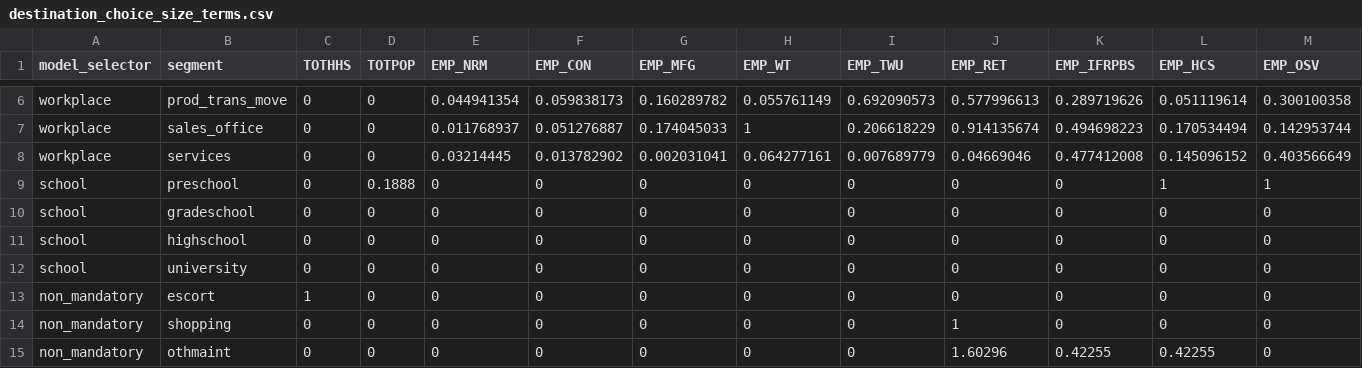
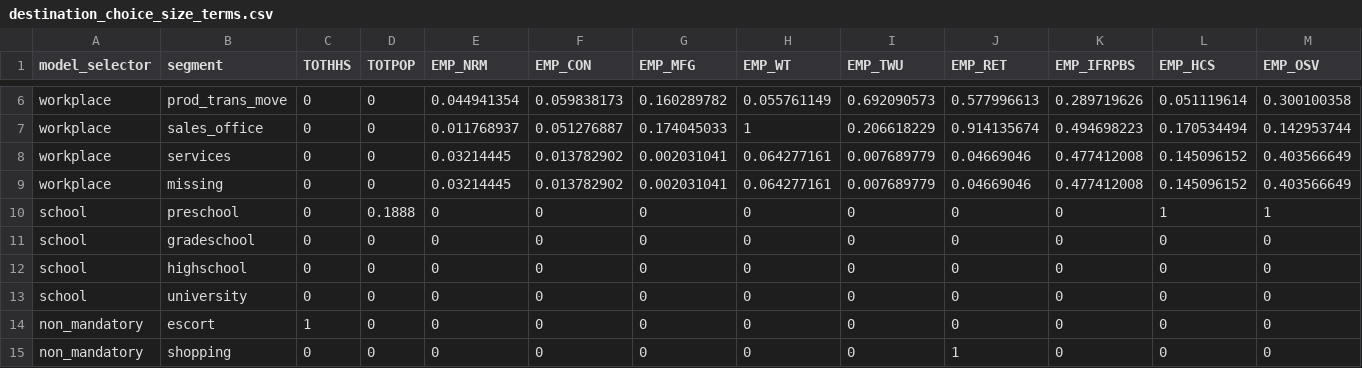
Before and after one commit to RSGInc/SimOR, a CSV file: resident/configs/destination_choice_size_terms.csv, drawn as a sheet; only a part is shown, gaps mark what is left out; the shorter side is filled out with more unchanged rows; rows hold the shown columns only; the diff names each change by its address in the sheet, - before the commit and + after, or states it on an @@ line.

Commit message:
adding missing occupation segment in wlc

```diff
--- a/resident/configs/destination_choice_size_terms.csv
+++ b/resident/configs/destination_choice_size_terms.csv
+row 9: workplace | missing | 0 | 0 | 0.03214445 | 0.013782902 | 0.002031041 | 0.064277161 | 0.007689779 | 0.04669046 | 0.477412008 | 0.145096152 | 0.403566649
```
Also changed, not shown: 1 other file.
